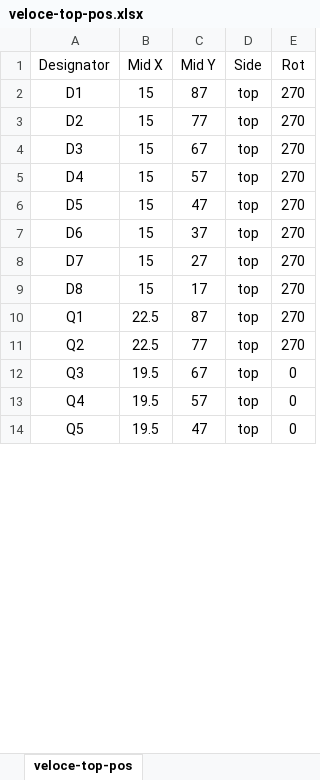
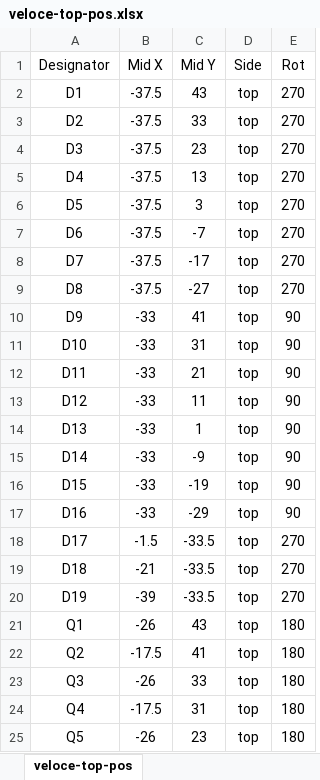
Before and after one commit to wyolum/Cafe_Veloce, an Excel workbook: kicad_v2/gerber/veloce-top-pos.xlsx, sheet veloce-top-pos, drawn as a sheet; only a part is shown; values as stored, in another font and other column widths than the file's, no borders; addresses are those after the commit; the diff covers the shown part only; the diff names each change by its address in the sheet, - before the commit and + after, or states it on an @@ line.

```diff
--- a/kicad_v2/gerber/veloce-top-pos.xlsx (sheet veloce-top-pos)
+++ b/kicad_v2/gerber/veloce-top-pos.xlsx (sheet veloce-top-pos)
-B2:B9 (Mid X): 15
+B2:B9 (Mid X): -37.5
-C2 (Mid Y): 87
+C2 (Mid Y): 43
-C3 (Mid Y): 77
+C3 (Mid Y): 33
-C4 (Mid Y): 67
+C4 (Mid Y): 23
-C5 (Mid Y): 57
+C5 (Mid Y): 13
-C6 (Mid Y): 47
+C6 (Mid Y): 3
-C7 (Mid Y): 37
+C7 (Mid Y): -7
-C8 (Mid Y): 27
+C8 (Mid Y): -17
-C9 (Mid Y): 17
+C9 (Mid Y): -27
+row 10: D9 | -33 | 41 | top | 90
+row 11: D10 | -33 | 31 | top | 90
+row 12: D11 | -33 | 21 | top | 90
+row 13: D12 | -33 | 11 | top | 90
+row 14: D13 | -33 | 1 | top | 90
+row 15: D14 | -33 | -9 | top | 90
+row 16: D15 | -33 | -19 | top | 90
+row 17: D16 | -33 | -29 | top | 90
+row 18: D17 | -1.5 | -33.5 | top | 270
+row 19: D18 | -21 | -33.5 | top | 270
+row 20: D19 | -39 | -33.5 | top | 270
-B21 (Mid X): 22.5
+B21 (Mid X): -26
-C21 (Mid Y): 87
+C21 (Mid Y): 43
-E21:E22 (Rot): 270
+E21:E22 (Rot): 180
-B22 (Mid X): 22.5
+B22 (Mid X): -17.5
-C22 (Mid Y): 77
+C22 (Mid Y): 41
-B23 (Mid X): 19.5
+B23 (Mid X): -26
-C23 (Mid Y): 67
+C23 (Mid Y): 33
-E23:E25 (Rot): 0
+E23:E25 (Rot): 180
-B24 (Mid X): 19.5
+B24 (Mid X): -17.5
-C24 (Mid Y): 57
+C24 (Mid Y): 31
-B25 (Mid X): 19.5
+B25 (Mid X): -26
-C25 (Mid Y): 47
+C25 (Mid Y): 23
```
Also changed, not shown: 23 added rows and 83 edited cells elsewhere in this sheet, 38 other files.
